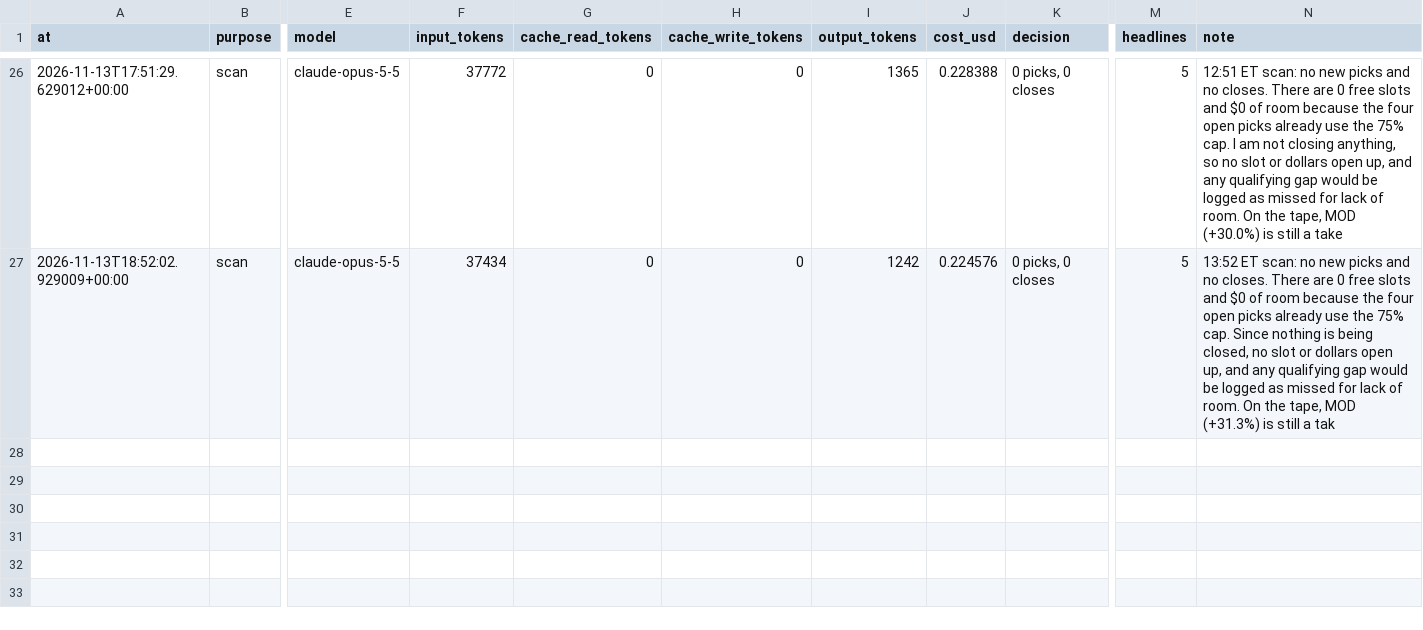
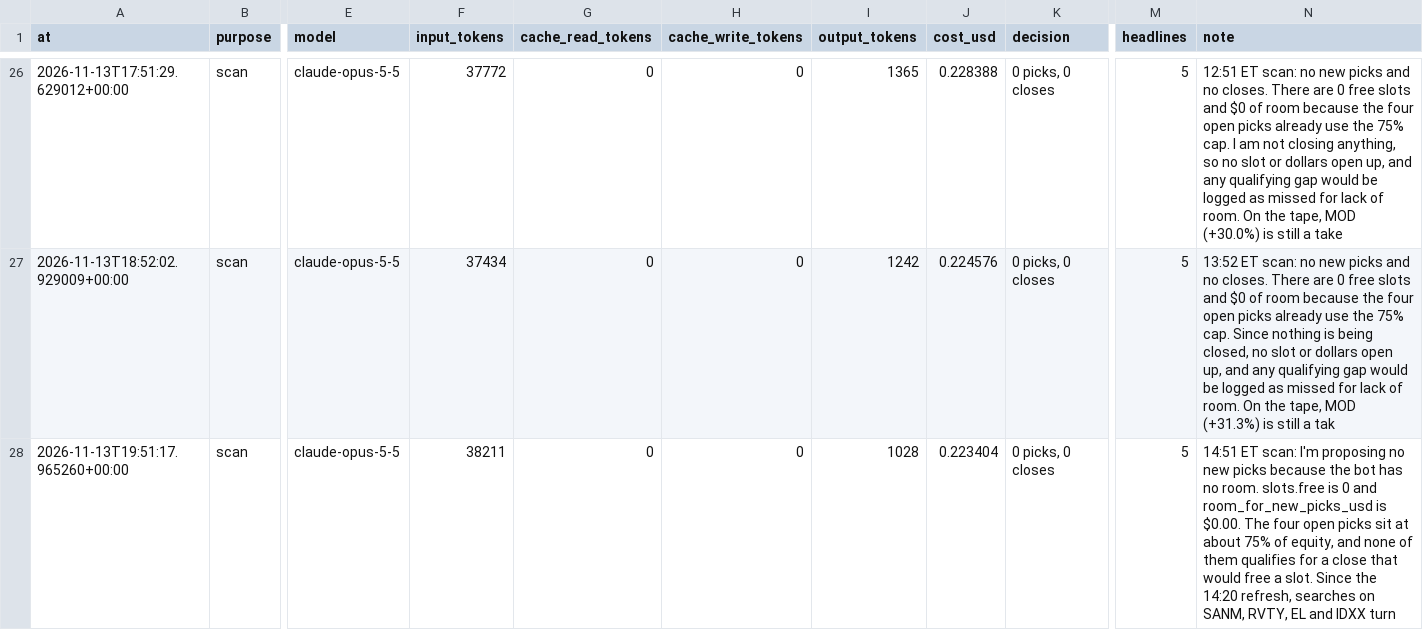
Before and after one commit to samjayf26-prog/investor-bot, a CSV file: ledger/claude_calls.csv, drawn as a sheet; only a part is shown, gaps mark what is left out; rows hold the shown columns only; the diff names each change by its address in the sheet, - before the commit and + after, or states it on an @@ line.

Commit message:
scan 2026-11-13T19:51Z

```diff
--- a/ledger/claude_calls.csv
+++ b/ledger/claude_calls.csv
+row 28: 2026-11-13T19:51:17.965260+00:00 | scan | claude-opus-5-5 | 38211 | 0 | 0 | 1028 | 0.223404 | 0 picks, 0 closes | 5 | 14:51 ET scan: I'm proposing no new picks because the bot has no room. slots.free is 0 and room_for_new_picks_usd is $0.00. The four open picks sit at about 75% of equity, and none of them qualifies for a close that would free a slot. Since the 14:20 refresh, searches on SANM, RVTY, EL and IDXX turn
```
Also changed, not shown: 1 other file.
